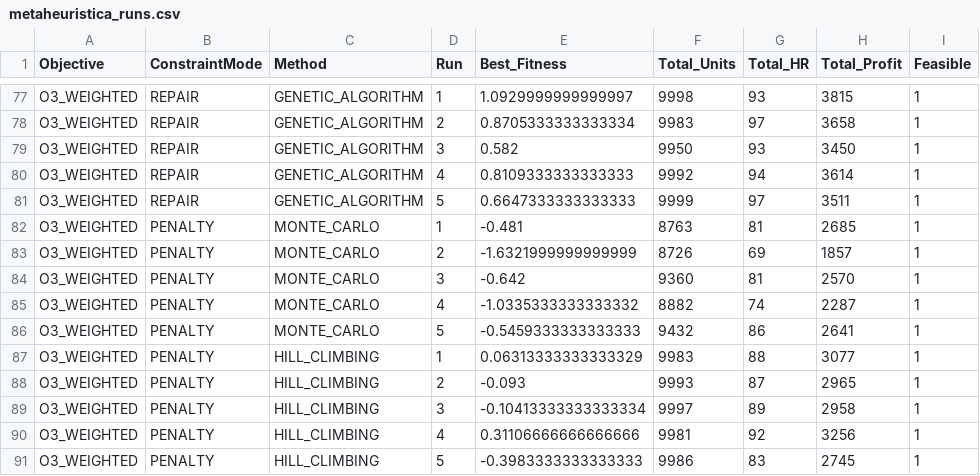
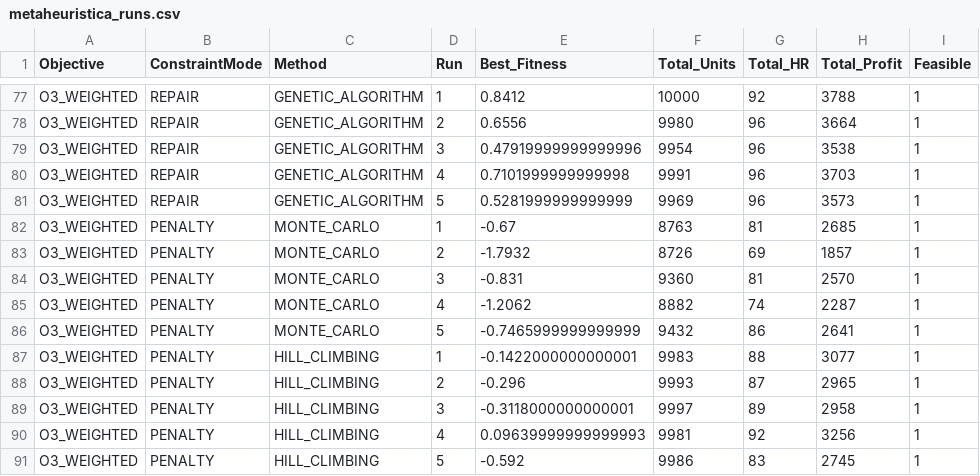
Before and after one commit to joaofarys200/Tiapose2026, a CSV file: csv/optimization/metaheuristica_runs.csv, drawn as a sheet; only a part is shown, gaps mark what is left out; the diff covers the shown part only; the diff names each change by its address in the sheet, - before the commit and + after, or states it on an @@ line.

```diff
--- a/csv/optimization/metaheuristica_runs.csv
+++ b/csv/optimization/metaheuristica_runs.csv
-E77 (Best_Fitness): 1.0929999999999997
+E77 (Best_Fitness): 0.8412
-F77 (Total_Units): 9998
+F77 (Total_Units): 10000
-G77 (Total_HR): 93
+G77 (Total_HR): 92
-H77 (Total_Profit): 3815
+H77 (Total_Profit): 3788
-E78 (Best_Fitness): 0.8705333333333334
+E78 (Best_Fitness): 0.6556
-F78 (Total_Units): 9983
+F78 (Total_Units): 9980
-G78 (Total_HR): 97
+G78 (Total_HR): 96
-H78 (Total_Profit): 3658
+H78 (Total_Profit): 3664
-E79 (Best_Fitness): 0.582
+E79 (Best_Fitness): 0.47919999999999996
-F79 (Total_Units): 9950
+F79 (Total_Units): 9954
-G79 (Total_HR): 93
+G79 (Total_HR): 96
-H79 (Total_Profit): 3450
+H79 (Total_Profit): 3538
-E80 (Best_Fitness): 0.8109333333333333
+E80 (Best_Fitness): 0.7101999999999998
-F80 (Total_Units): 9992
+F80 (Total_Units): 9991
-G80 (Total_HR): 94
+G80 (Total_HR): 96
-H80 (Total_Profit): 3614
+H80 (Total_Profit): 3703
-E81 (Best_Fitness): 0.6647333333333333
+E81 (Best_Fitness): 0.5281999999999999
-F81 (Total_Units): 9999
+F81 (Total_Units): 9969
-G81 (Total_HR): 97
+G81 (Total_HR): 96
-H81 (Total_Profit): 3511
+H81 (Total_Profit): 3573
-E82 (Best_Fitness): -0.481
+E82 (Best_Fitness): -0.67
-E83 (Best_Fitness): -1.6321999999999999
+E83 (Best_Fitness): -1.7932
-E84 (Best_Fitness): -0.642
+E84 (Best_Fitness): -0.831
-E85 (Best_Fitness): -1.0335333333333332
+E85 (Best_Fitness): -1.2062
-E86 (Best_Fitness): -0.5459333333333333
+E86 (Best_Fitness): -0.7465999999999999
-E87 (Best_Fitness): 0.06313333333333329
+E87 (Best_Fitness): -0.1422000000000001
-E88 (Best_Fitness): -0.093
+E88 (Best_Fitness): -0.296
-E89 (Best_Fitness): -0.10413333333333334
+E89 (Best_Fitness): -0.3118000000000001
-E90 (Best_Fitness): 0.31106666666666666
+E90 (Best_Fitness): 0.09639999999999993
-E91 (Best_Fitness): -0.3983333333333333
+E91 (Best_Fitness): -0.592
```
Also changed, not shown: 64 edited cells elsewhere in this file, csv/optimization/metaheuristica_best_plans.csv, csv/optimization/metaheuristica_summary.csv, 4 other files.
